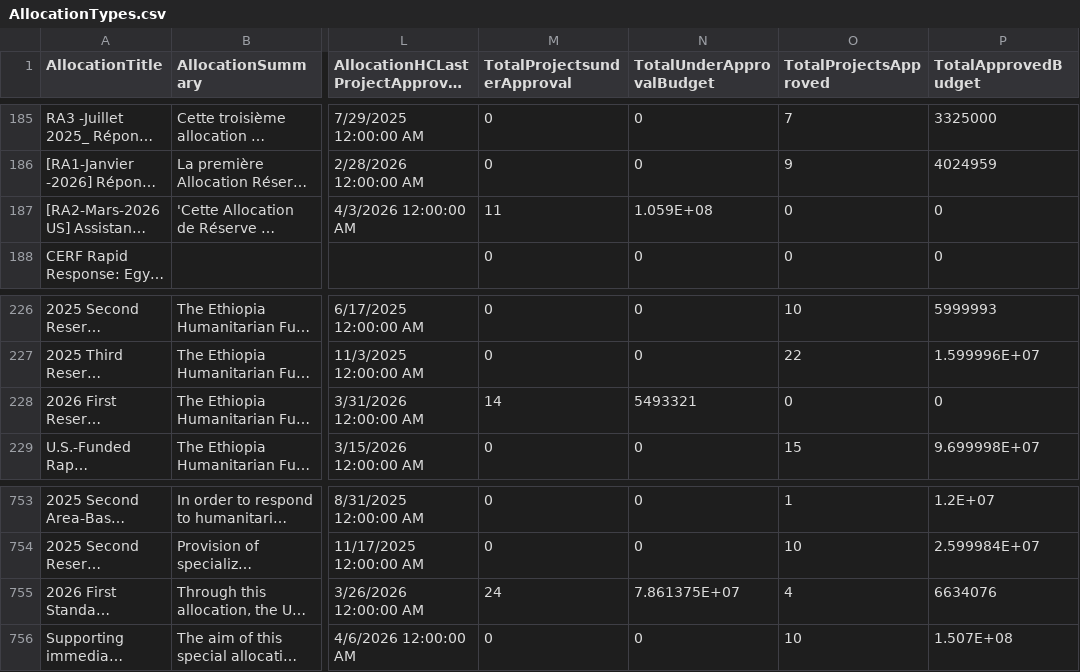
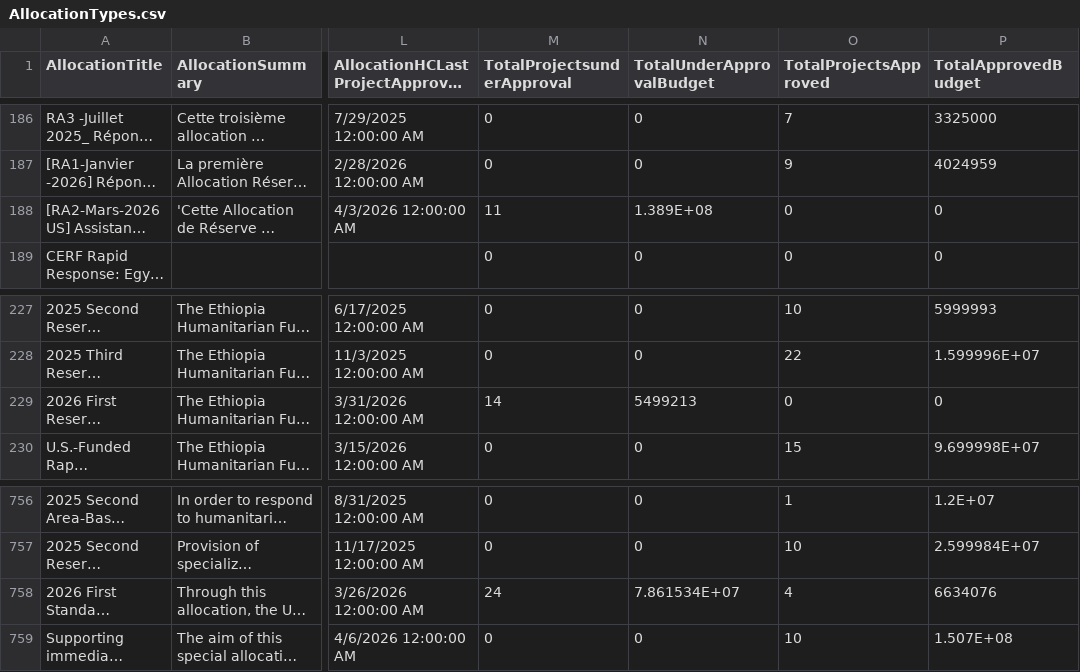
Before and after one commit to CBPFGMS/cbpfgms-data, a CSV file: utils/CBPF_allocations_overview_static/data/AllocationTypes.csv, drawn as a sheet; only a part is shown, gaps mark what is left out; long unchanged cells end in …; addresses are those after the commit; the diff covers the shown part only; the diff names each change by its address in the sheet, - before the commit and + after, or states it on an @@ line.

```diff
--- a/utils/CBPF_allocations_overview_static/data/AllocationTypes.csv
+++ b/utils/CBPF_allocations_overview_static/data/AllocationTypes.csv
-N188 (TotalUnderApprovalBudget): 1.059E+08
+N188 (TotalUnderApprovalBudget): 1.389E+08
-N229 (TotalUnderApprovalBudget): 5493321
+N229 (TotalUnderApprovalBudget): 5499213
-N758 (TotalUnderApprovalBudget): 7.861375E+07
+N758 (TotalUnderApprovalBudget): 7.861534E+07
```
Also changed, not shown: 3 added rows and 10 edited cells elsewhere in this file, utils/CBPF_allocations_overview_static/data/ProjectSummaryAggV2_2015.csv, utils/CBPF_allocations_overview_static/data/ProjectSummaryAggV2_2026.csv, 9 other files.
